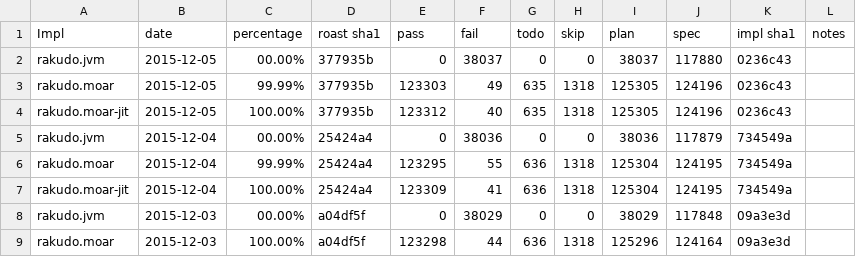
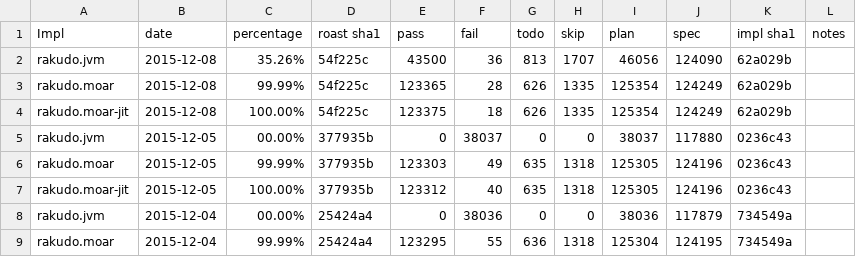
Before and after one commit to coke/perl6-roast-data, a CSV file: perl6_pass_rates.csv, drawn as a sheet; only a part is shown; the shorter side is filled out with more unchanged rows; the diff names each change by its address in the sheet, - before the commit and + after, or states it on an @@ line.

```diff
--- a/perl6_pass_rates.csv
+++ b/perl6_pass_rates.csv
+row 2: rakudo.jvm | 2015-12-08 | 35.26% | 54f225c | 43500 | 36 | 813 | 1707 | 46056 | 124090 | 62a029b
+row 3: rakudo.moar | 2015-12-08 | 99.99% | 54f225c | 123365 | 28 | 626 | 1335 | 125354 | 124249 | 62a029b
+row 4: rakudo.moar-jit | 2015-12-08 | 100.00% | 54f225c | 123375 | 18 | 626 | 1335 | 125354 | 124249 | 62a029b
```
Also changed, not shown: 8 other files.
